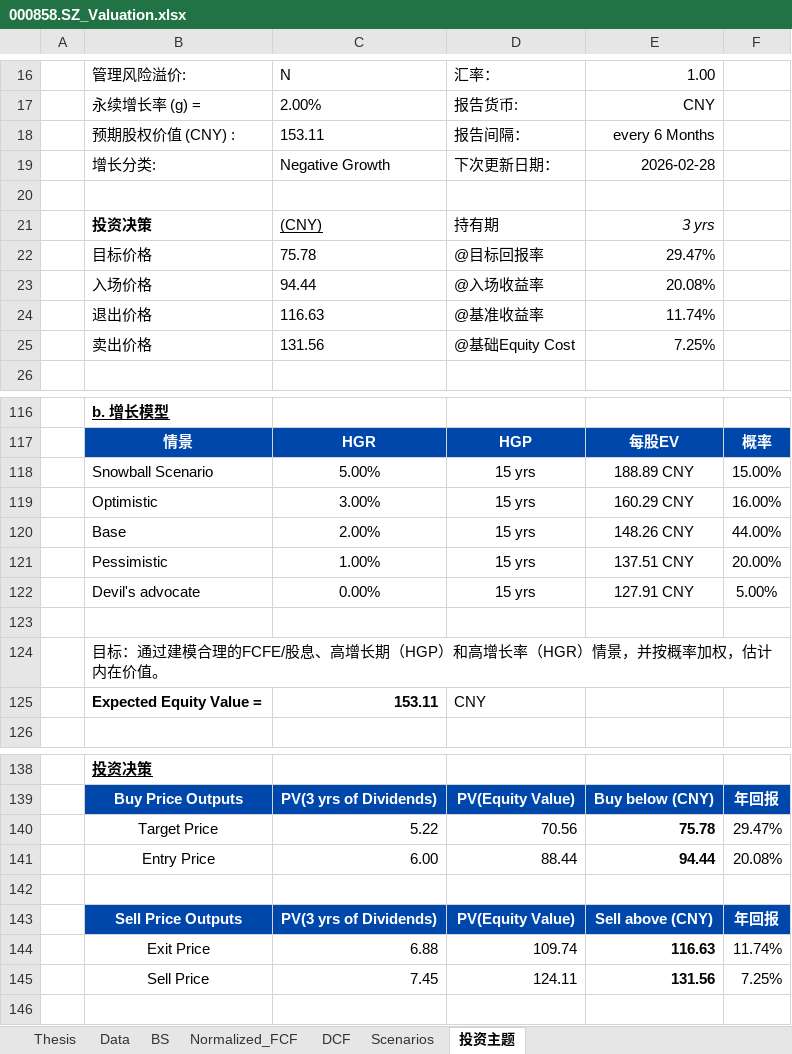
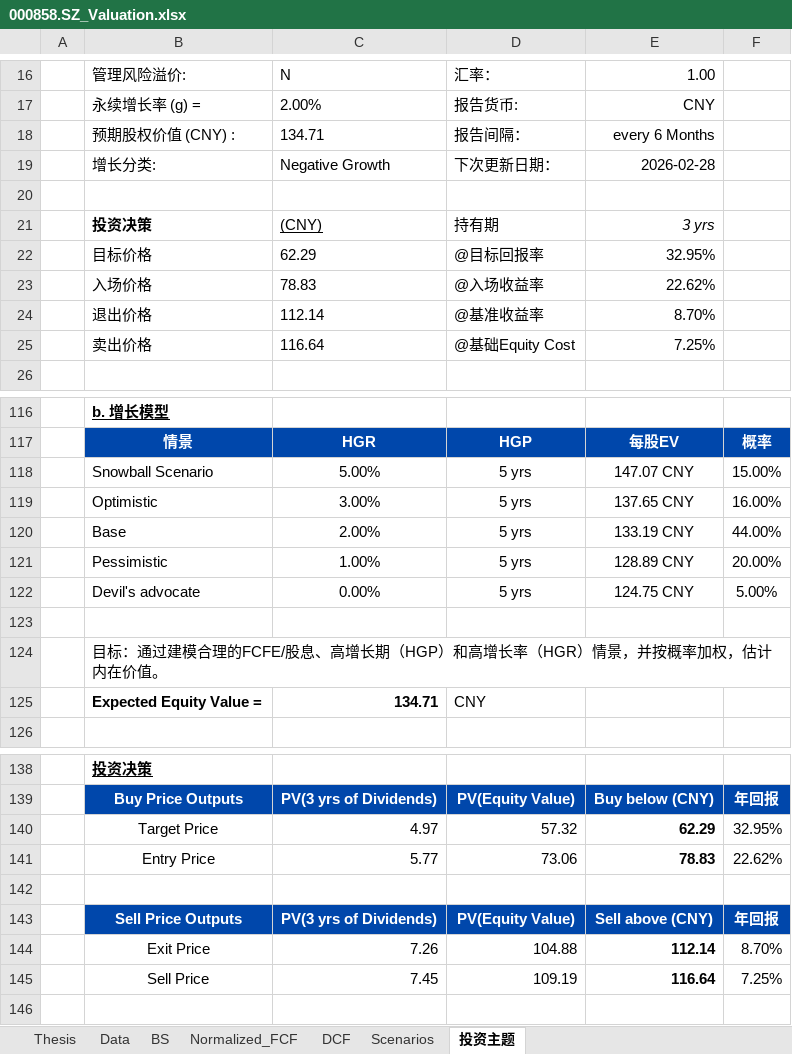
Before and after one commit to JerryChenz/Invest_Proc_1, an Excel workbook: financial_models/opportunities/000858.SZ_Valuation.xlsx, sheet 投资主题, drawn as a sheet; only a part is shown, gaps mark what is left out; values as stored, in another font and other column widths than the file's, no borders; the diff covers the shown part only; the diff names each change by its address in the sheet, - before the commit and + after, or states it on an @@ line.

```diff
--- a/financial_models/opportunities/000858.SZ_Valuation.xlsx (sheet 投资主题)
+++ b/financial_models/opportunities/000858.SZ_Valuation.xlsx (sheet 投资主题)
-C18: 153.11
+C18: 134.71
-C22: 75.78
+C22: 62.29
-E22: 29.47%
+E22: 32.95%
-C23: 94.44
+C23: 78.83
-E23: 20.08%
+E23: 22.62%
-C24: 116.63
+C24: 112.14
-E24: 11.74%
+E24: 8.70%
-C25: 131.56
+C25: 116.64
-D118:D122: 15 yrs
+D118:D122: 5 yrs
-E118: 188.89 CNY
+E118: 147.07 CNY
-E119: 160.29 CNY
+E119: 137.65 CNY
-E120: 148.26 CNY
+E120: 133.19 CNY
-E121: 137.51 CNY
+E121: 128.89 CNY
-E122: 127.91 CNY
+E122: 124.75 CNY
-C125: 153.11
+C125: 134.71
-C140: 5.22
+C140: 4.97
-D140: 70.56
+D140: 57.32
-E140: 75.78
+E140: 62.29
-F140: 29.47%
+F140: 32.95%
-C141: 6.00
+C141: 5.77
-D141: 88.44
+D141: 73.06
-E141: 94.44
+E141: 78.83
-F141: 20.08%
+F141: 22.62%
-C144: 6.88
+C144: 7.26
-D144: 109.74
+D144: 104.88
-E144: 116.63
+E144: 112.14
-F144: 11.74%
+F144: 8.70%
-D145: 124.11
+D145: 109.19
-E145: 131.56
+E145: 116.64
```
Also changed, not shown: 1 edited cell elsewhere in this sheet, sheet DCF, sheet Scenarios, sheet Thesis, sheet Normalized_FCF, financial_models/Stock_Monitor_CN.xlsx, financial_models/level2_screener.xlsx, 18 other files.
